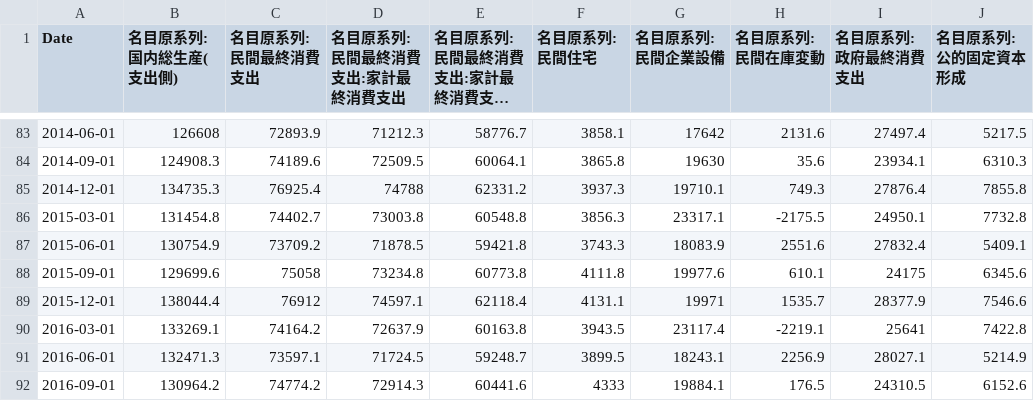
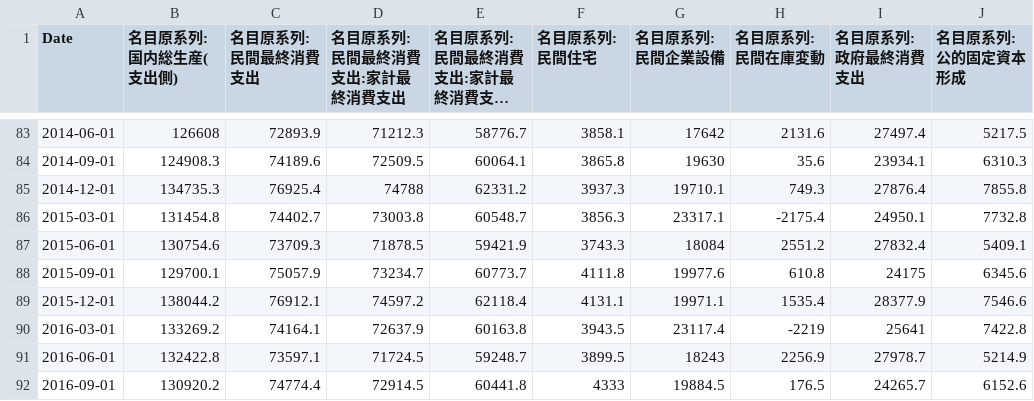
Before and after one commit to am-consulting/am-consulting.github.io, a CSV file: csv/csvData/TSdata/名目原系列.csv, drawn as a sheet; only a part is shown, gaps mark what is left out; long unchanged cells end in …; the diff covers the shown part only; the diff names each change by its address in the sheet, - before the commit and + after, or states it on an @@ line.

```diff
--- a/csv/csvData/TSdata/名目原系列.csv
+++ b/csv/csvData/TSdata/名目原系列.csv
-E86: 60548.8
+E86: 60548.7
-H86 (名目原系列:民間在庫変動): -2175.5
+H86 (名目原系列:民間在庫変動): -2175.4
-B87 (名目原系列:国内総生産(支出側)): 130754.9
+B87 (名目原系列:国内総生産(支出側)): 130754.6
-C87 (名目原系列:民間最終消費支出): 73709.2
+C87 (名目原系列:民間最終消費支出): 73709.3
-E87: 59421.8
+E87: 59421.9
-G87 (名目原系列:民間企業設備): 18083.9
+G87 (名目原系列:民間企業設備): 18084
-H87 (名目原系列:民間在庫変動): 2551.6
+H87 (名目原系列:民間在庫変動): 2551.2
-B88 (名目原系列:国内総生産(支出側)): 129699.6
+B88 (名目原系列:国内総生産(支出側)): 129700.1
-C88 (名目原系列:民間最終消費支出): 75058
+C88 (名目原系列:民間最終消費支出): 75057.9
-D88 (名目原系列:民間最終消費支出:家計最終消費支出): 73234.8
+D88 (名目原系列:民間最終消費支出:家計最終消費支出): 73234.7
-E88: 60773.8
+E88: 60773.7
-H88 (名目原系列:民間在庫変動): 610.1
+H88 (名目原系列:民間在庫変動): 610.8
-B89 (名目原系列:国内総生産(支出側)): 138044.4
+B89 (名目原系列:国内総生産(支出側)): 138044.2
-C89 (名目原系列:民間最終消費支出): 76912
+C89 (名目原系列:民間最終消費支出): 76912.1
-D89 (名目原系列:民間最終消費支出:家計最終消費支出): 74597.1
+D89 (名目原系列:民間最終消費支出:家計最終消費支出): 74597.2
-G89 (名目原系列:民間企業設備): 19971
+G89 (名目原系列:民間企業設備): 19971.1
-H89 (名目原系列:民間在庫変動): 1535.7
+H89 (名目原系列:民間在庫変動): 1535.4
-B90 (名目原系列:国内総生産(支出側)): 133269.1
+B90 (名目原系列:国内総生産(支出側)): 133269.2
-C90 (名目原系列:民間最終消費支出): 74164.2
+C90 (名目原系列:民間最終消費支出): 74164.1
-H90 (名目原系列:民間在庫変動): -2219.1
+H90 (名目原系列:民間在庫変動): -2219
-B91 (名目原系列:国内総生産(支出側)): 132471.3
+B91 (名目原系列:国内総生産(支出側)): 132422.8
-G91 (名目原系列:民間企業設備): 18243.1
+G91 (名目原系列:民間企業設備): 18243
-I91 (名目原系列:政府最終消費支出): 28027.1
+I91 (名目原系列:政府最終消費支出): 27978.7
-B92 (名目原系列:国内総生産(支出側)): 130964.2
+B92 (名目原系列:国内総生産(支出側)): 130920.2
-C92 (名目原系列:民間最終消費支出): 74774.2
+C92 (名目原系列:民間最終消費支出): 74774.4
-D92 (名目原系列:民間最終消費支出:家計最終消費支出): 72914.3
+D92 (名目原系列:民間最終消費支出:家計最終消費支出): 72914.5
-E92: 60441.6
+E92: 60441.8
-G92 (名目原系列:民間企業設備): 19884.1
+G92 (名目原系列:民間企業設備): 19884.5
-I92 (名目原系列:政府最終消費支出): 24310.5
+I92 (名目原系列:政府最終消費支出): 24265.7
```
Also changed, not shown: 16 edited cells elsewhere in this file, csv/csvData/TSdata/名目原系列(前年同期比).csv, csv/csvData/TSdata/名目季節調整系列(年率).csv, 17 other files.
